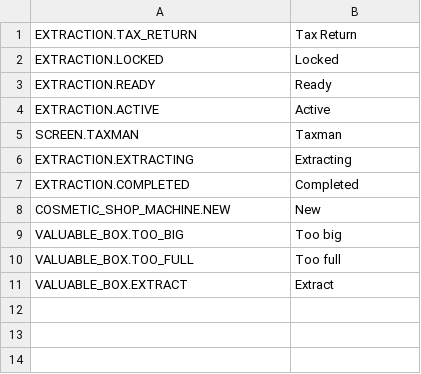
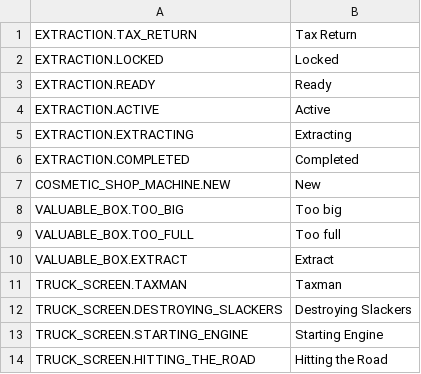
Before and after one commit to 2UCL/translateREPO, a TSV file: Default/Game.tsv, drawn as a sheet.

```diff
--- a/Default/Game.tsv
+++ b/Default/Game.tsv
@@ -4,3 +4,2 @@ EXTRACTION.READY	Ready
 EXTRACTION.ACTIVE	Active
-SCREEN.TAXMAN	Taxman
 EXTRACTION.EXTRACTING	Extracting
@@ -11 +10,5 @@ VALUABLE_BOX.TOO_FULL	Too full
 VALUABLE_BOX.EXTRACT	Extract
+TRUCK_SCREEN.TAXMAN	Taxman
+TRUCK_SCREEN.DESTROYING_SLACKERS	Destroying Slackers
+TRUCK_SCREEN.STARTING_ENGINE	Starting Engine
+TRUCK_SCREEN.HITTING_THE_ROAD	Hitting the Road
```
Also changed, not shown: Default/Menu.tsv.
